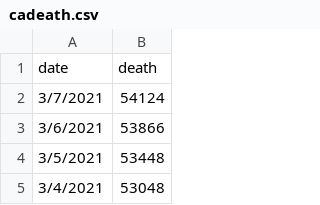
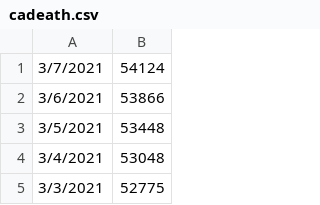
Before and after one commit to DairyProducts/misc, a CSV file: cadeath.csv, drawn as a sheet; only a part is shown; the shorter side is filled out with more unchanged rows; the diff names each change by its address in the sheet, - before the commit and + after, or states it on an @@ line.

Commit message:
Update cadeath.csv

```diff
--- a/cadeath.csv
+++ b/cadeath.csv
-row 1: date | death
```
